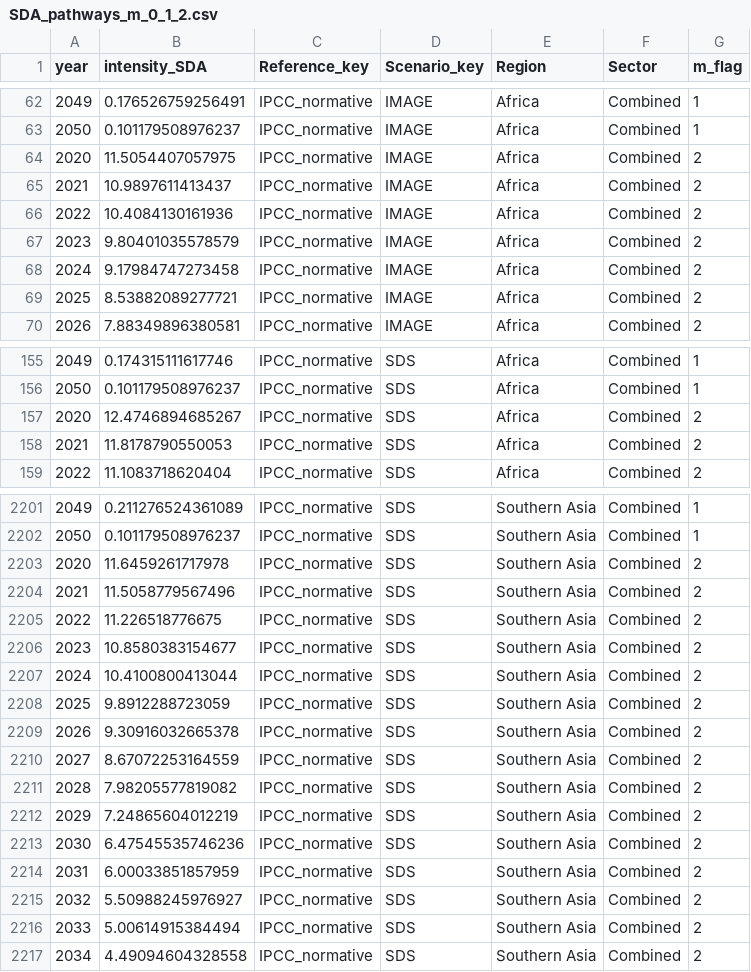
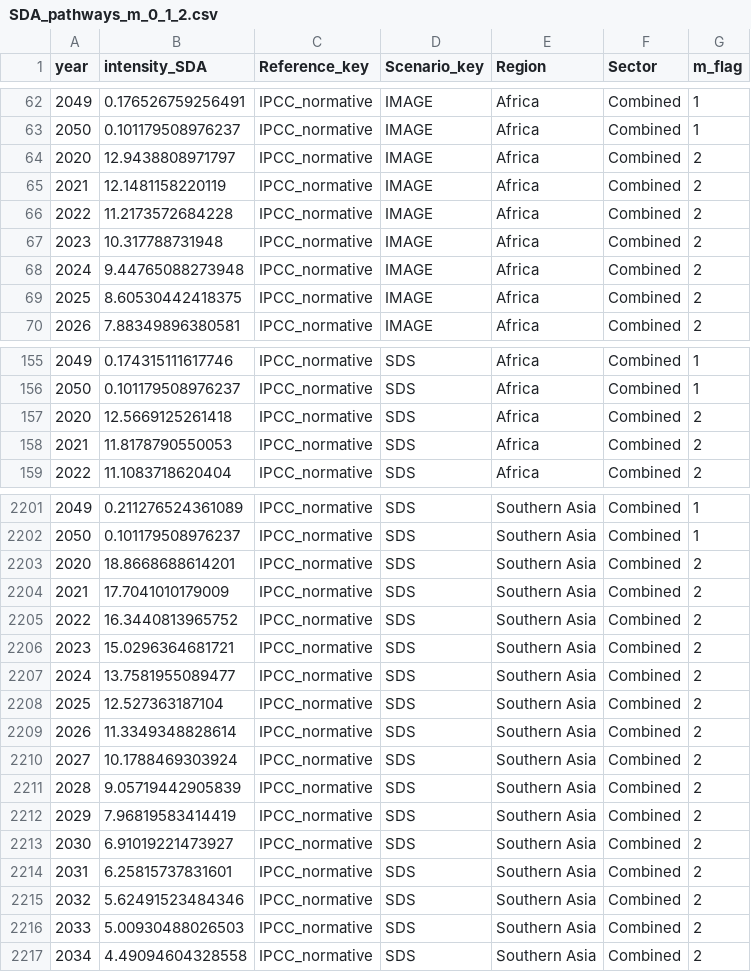
Before and after one commit to vakowal/sda-regional-pathways, a CSV file: data/processed/SDA_pathways_m_0_1_2.csv, drawn as a sheet; only a part is shown, gaps mark what is left out; the diff covers the shown part only.

Commit message:
implement m parameter floor = 0.8; make plots of SDA pathways with different m parameter versions

```diff
--- a/data/processed/SDA_pathways_m_0_1_2.csv
+++ b/data/processed/SDA_pathways_m_0_1_2.csv
@@ -63,8 +63,8 @@
 2050,0.101179508976237,"IPCC_normative","IMAGE","Africa","Combined",1
-2020,11.5054407057975,"IPCC_normative","IMAGE","Africa","Combined",2
-2021,10.9897611413437,"IPCC_normative","IMAGE","Africa","Combined",2
-2022,10.4084130161936,"IPCC_normative","IMAGE","Africa","Combined",2
-2023,9.80401035578579,"IPCC_normative","IMAGE","Africa","Combined",2
-2024,9.17984747273458,"IPCC_normative","IMAGE","Africa","Combined",2
-2025,8.53882089277721,"IPCC_normative","IMAGE","Africa","Combined",2
+2020,12.9438808971797,"IPCC_normative","IMAGE","Africa","Combined",2
+2021,12.1481158220119,"IPCC_normative","IMAGE","Africa","Combined",2
+2022,11.2173572684228,"IPCC_normative","IMAGE","Africa","Combined",2
+2023,10.317788731948,"IPCC_normative","IMAGE","Africa","Combined",2
+2024,9.44765088273948,"IPCC_normative","IMAGE","Africa","Combined",2
+2025,8.60530442418375,"IPCC_normative","IMAGE","Africa","Combined",2
 2026,7.88349896380581,"IPCC_normative","IMAGE","Africa","Combined",2
@@ -156,3 +156,3 @@
 2050,0.101179508976237,"IPCC_normative","SDS","Africa","Combined",1
-2020,12.4746894685267,"IPCC_normative","SDS","Africa","Combined",2
+2020,12.5669125261418,"IPCC_normative","SDS","Africa","Combined",2
 2021,11.8178790550053,"IPCC_normative","SDS","Africa","Combined",2
@@ -2202,16 +2202,16 @@
 2050,0.101179508976237,"IPCC_normative","SDS","Southern Asia","Combined",1
-2020,11.6459261717978,"IPCC_normative","SDS","Southern Asia","Combined",2
-2021,11.5058779567496,"IPCC_normative","SDS","Southern Asia","Combined",2
-2022,11.226518776675,"IPCC_normative","SDS","Southern Asia","Combined",2
-2023,10.8580383154677,"IPCC_normative","SDS","Southern Asia","Combined",2
-2024,10.4100800413044,"IPCC_normative","SDS","Southern Asia","Combined",2
-2025,9.8912288723059,"IPCC_normative","SDS","Southern Asia","Combined",2
-2026,9.30916032665378,"IPCC_normative","SDS","Southern Asia","Combined",2
-2027,8.67072253164559,"IPCC_normative","SDS","Southern Asia","Combined",2
-2028,7.98205577819082,"IPCC_normative","SDS","Southern Asia","Combined",2
-2029,7.24865604012219,"IPCC_normative","SDS","Southern Asia","Combined",2
-2030,6.47545535746236,"IPCC_normative","SDS","Southern Asia","Combined",2
-2031,6.00033851857959,"IPCC_normative","SDS","Southern Asia","Combined",2
-2032,5.50988245976927,"IPCC_normative","SDS","Southern Asia","Combined",2
-2033,5.00614915384494,"IPCC_normative","SDS","Southern Asia","Combined",2
+2020,18.8668688614201,"IPCC_normative","SDS","Southern Asia","Combined",2
+2021,17.7041010179009,"IPCC_normative","SDS","Southern Asia","Combined",2
+2022,16.3440813965752,"IPCC_normative","SDS","Southern Asia","Combined",2
+2023,15.0296364681721,"IPCC_normative","SDS","Southern Asia","Combined",2
+2024,13.7581955089477,"IPCC_normative","SDS","Southern Asia","Combined",2
+2025,12.527363187104,"IPCC_normative","SDS","Southern Asia","Combined",2
+2026,11.3349348828614,"IPCC_normative","SDS","Southern Asia","Combined",2
+2027,10.1788469303924,"IPCC_normative","SDS","Southern Asia","Combined",2
+2028,9.05719442905839,"IPCC_normative","SDS","Southern Asia","Combined",2
+2029,7.96819583414419,"IPCC_normative","SDS","Southern Asia","Combined",2
+2030,6.91019221473927,"IPCC_normative","SDS","Southern Asia","Combined",2
+2031,6.25815737831601,"IPCC_normative","SDS","Southern Asia","Combined",2
+2032,5.62491523484346,"IPCC_normative","SDS","Southern Asia","Combined",2
+2033,5.00930488026503,"IPCC_normative","SDS","Southern Asia","Combined",2
 2034,4.49094604328558,"IPCC_normative","SDS","Southern Asia","Combined",2
```
Also changed, not shown: 17 edited cells elsewhere in this file, 22 other files.
